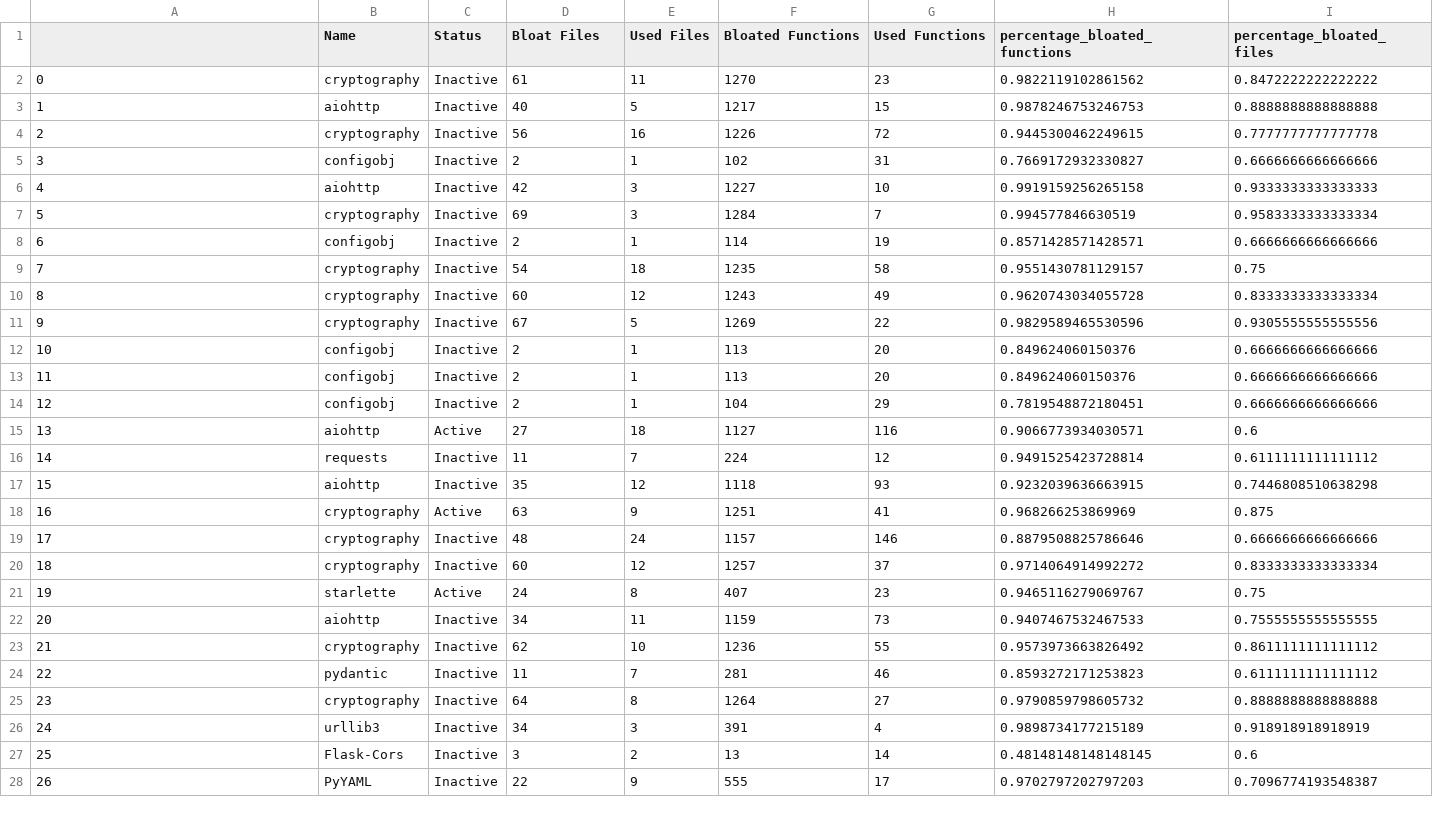
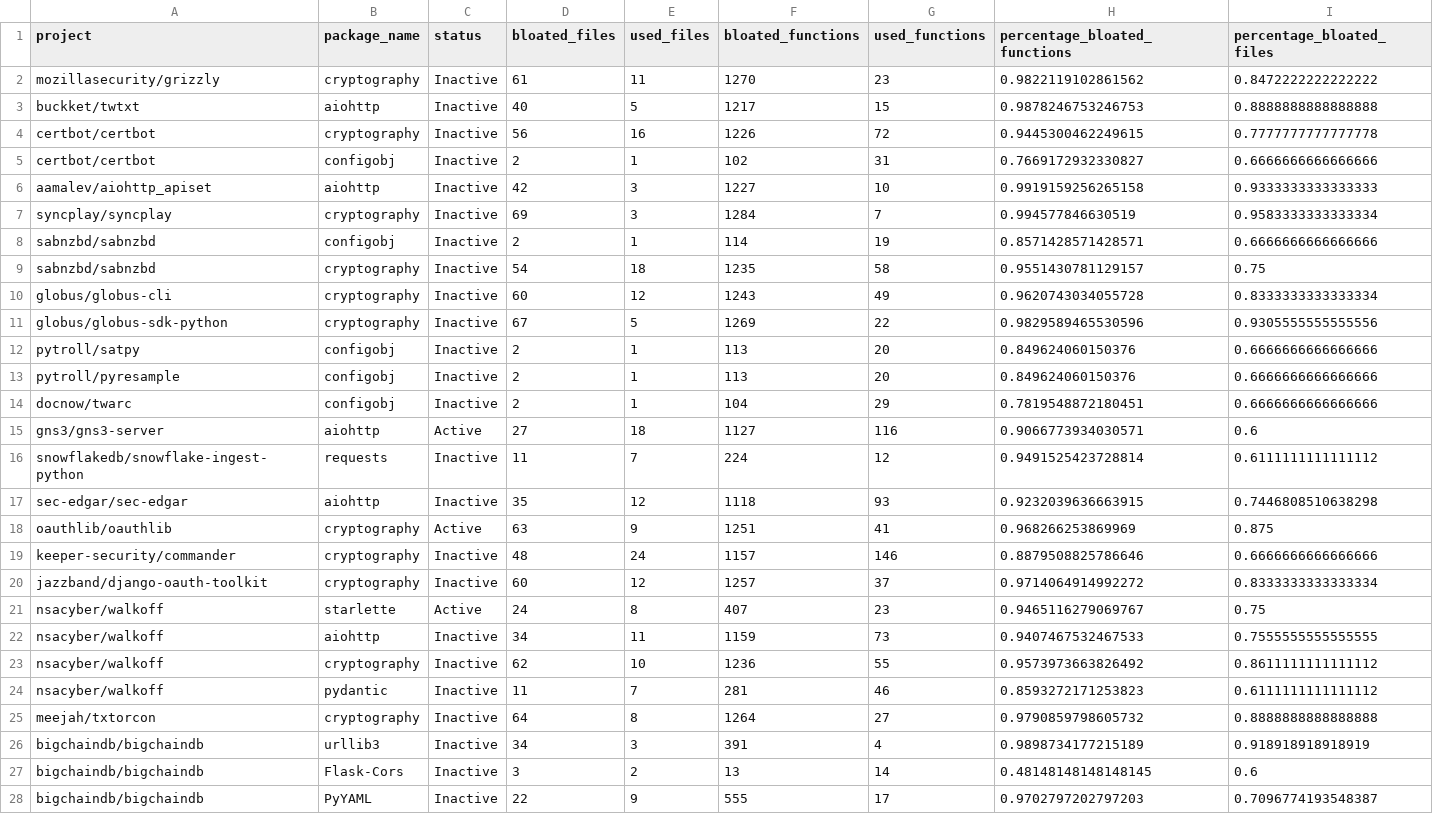
Before and after one commit to gdrosos/bloat-study-artifact, a CSV file: data-availability/results/rq2b.csv, drawn as a sheet; only a part is shown; the diff covers the shown part only.

```diff
--- a/data-availability/results/rq2b.csv
+++ b/data-availability/results/rq2b.csv
@@ -1,28 +1,28 @@
-,Name,Status,Bloat Files,Used Files,Bloated Functions,Used Functions,percentage_bloated_functions,percentage_bloated_files
-0,cryptography,Inactive,61,11,1270,23,0.9822119102861562,0.8472222222222222
-1,aiohttp,Inactive,40,5,1217,15,0.9878246753246753,0.8888888888888888
-2,cryptography,Inactive,56,16,1226,72,0.9445300462249615,0.7777777777777778
-3,configobj,Inactive,2,1,102,31,0.7669172932330827,0.6666666666666666
-4,aiohttp,Inactive,42,3,1227,10,0.9919159256265158,0.9333333333333333
-5,cryptography,Inactive,69,3,1284,7,0.994577846630519,0.9583333333333334
-6,configobj,Inactive,2,1,114,19,0.8571428571428571,0.6666666666666666
-7,cryptography,Inactive,54,18,1235,58,0.9551430781129157,0.75
-8,cryptography,Inactive,60,12,1243,49,0.9620743034055728,0.8333333333333334
-9,cryptography,Inactive,67,5,1269,22,0.9829589465530596,0.9305555555555556
-10,configobj,Inactive,2,1,113,20,0.849624060150376,0.6666666666666666
-11,configobj,Inactive,2,1,113,20,0.849624060150376,0.6666666666666666
-12,configobj,Inactive,2,1,104,29,0.7819548872180451,0.6666666666666666
-13,aiohttp,Active,27,18,1127,116,0.9066773934030571,0.6
-14,requests,Inactive,11,7,224,12,0.9491525423728814,0.6111111111111112
-15,aiohttp,Inactive,35,12,1118,93,0.9232039636663915,0.7446808510638298
-16,cryptography,Active,63,9,1251,41,0.968266253869969,0.875
-17,cryptography,Inactive,48,24,1157,146,0.8879508825786646,0.6666666666666666
-18,cryptography,Inactive,60,12,1257,37,0.9714064914992272,0.8333333333333334
-19,starlette,Active,24,8,407,23,0.9465116279069767,0.75
-20,aiohttp,Inactive,34,11,1159,73,0.9407467532467533,0.7555555555555555
-21,cryptography,Inactive,62,10,1236,55,0.9573973663826492,0.8611111111111112
-22,pydantic,Inactive,11,7,281,46,0.8593272171253823,0.6111111111111112
-23,cryptography,Inactive,64,8,1264,27,0.9790859798605732,0.8888888888888888
-24,urllib3,Inactive,34,3,391,4,0.9898734177215189,0.918918918918919
-25,Flask-Cors,Inactive,3,2,13,14,0.48148148148148145,0.6
-26,PyYAML,Inactive,22,9,555,17,0.9702797202797203,0.7096774193548387
+project,package_name,status,bloated_files,used_files,bloated_functions,used_functions,percentage_bloated_functions,percentage_bloated_files
+mozillasecurity/grizzly,cryptography,Inactive,61,11,1270,23,0.9822119102861562,0.8472222222222222
+buckket/twtxt,aiohttp,Inactive,40,5,1217,15,0.9878246753246753,0.8888888888888888
+certbot/certbot,cryptography,Inactive,56,16,1226,72,0.9445300462249615,0.7777777777777778
+certbot/certbot,configobj,Inactive,2,1,102,31,0.7669172932330827,0.6666666666666666
+aamalev/aiohttp_apiset,aiohttp,Inactive,42,3,1227,10,0.9919159256265158,0.9333333333333333
+syncplay/syncplay,cryptography,Inactive,69,3,1284,7,0.994577846630519,0.9583333333333334
+sabnzbd/sabnzbd,configobj,Inactive,2,1,114,19,0.8571428571428571,0.6666666666666666
+sabnzbd/sabnzbd,cryptography,Inactive,54,18,1235,58,0.9551430781129157,0.75
+globus/globus-cli,cryptography,Inactive,60,12,1243,49,0.9620743034055728,0.8333333333333334
+globus/globus-sdk-python,cryptography,Inactive,67,5,1269,22,0.9829589465530596,0.9305555555555556
+pytroll/satpy,configobj,Inactive,2,1,113,20,0.849624060150376,0.6666666666666666
+pytroll/pyresample,configobj,Inactive,2,1,113,20,0.849624060150376,0.6666666666666666
+docnow/twarc,configobj,Inactive,2,1,104,29,0.7819548872180451,0.6666666666666666
+gns3/gns3-server,aiohttp,Active,27,18,1127,116,0.9066773934030571,0.6
+snowflakedb/snowflake-ingest-python,requests,Inactive,11,7,224,12,0.9491525423728814,0.6111111111111112
+sec-edgar/sec-edgar,aiohttp,Inactive,35,12,1118,93,0.9232039636663915,0.7446808510638298
+oauthlib/oauthlib,cryptography,Active,63,9,1251,41,0.968266253869969,0.875
+keeper-security/commander,cryptography,Inactive,48,24,1157,146,0.8879508825786646,0.6666666666666666
+jazzband/django-oauth-toolkit,cryptography,Inactive,60,12,1257,37,0.9714064914992272,0.8333333333333334
+nsacyber/walkoff,starlette,Active,24,8,407,23,0.9465116279069767,0.75
+nsacyber/walkoff,aiohttp,Inactive,34,11,1159,73,0.9407467532467533,0.7555555555555555
+nsacyber/walkoff,cryptography,Inactive,62,10,1236,55,0.9573973663826492,0.8611111111111112
+nsacyber/walkoff,pydantic,Inactive,11,7,281,46,0.8593272171253823,0.6111111111111112
+meejah/txtorcon,cryptography,Inactive,64,8,1264,27,0.9790859798605732,0.8888888888888888
+bigchaindb/bigchaindb,urllib3,Inactive,34,3,391,4,0.9898734177215189,0.918918918918919
+bigchaindb/bigchaindb,Flask-Cors,Inactive,3,2,13,14,0.48148148148148145,0.6
+bigchaindb/bigchaindb,PyYAML,Inactive,22,9,555,17,0.9702797202797203,0.7096774193548387
```
Also changed, not shown: 124 edited cells elsewhere in this file, analysis/data/results_rq2b.csv, 1 other file.
